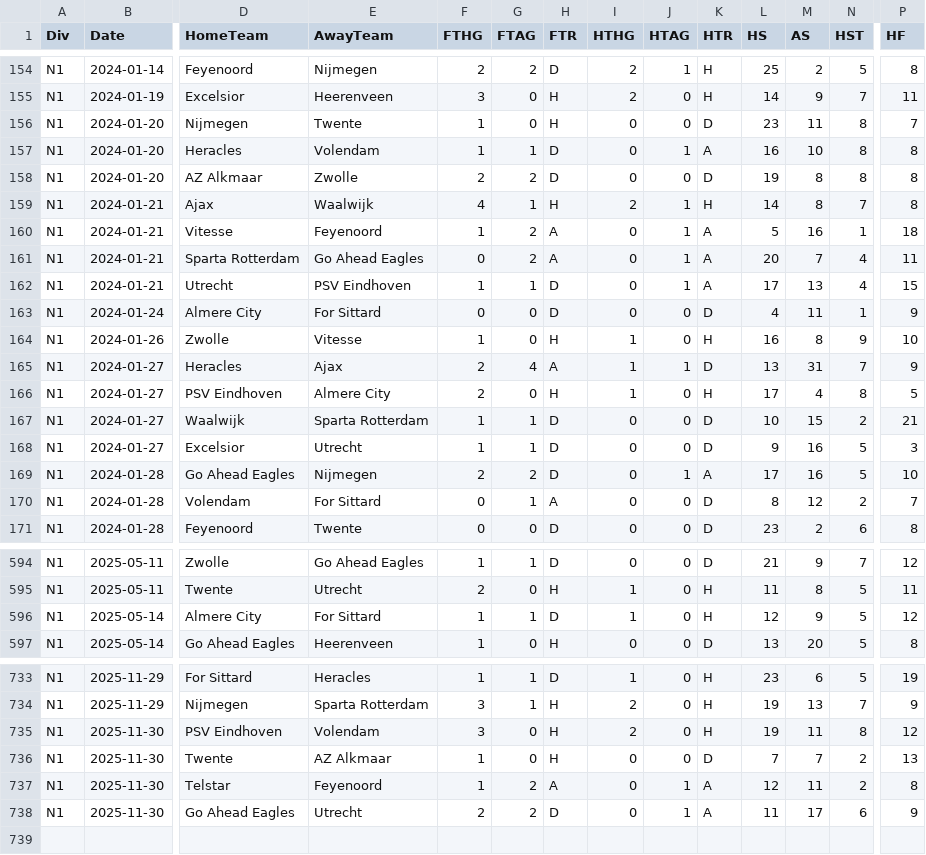
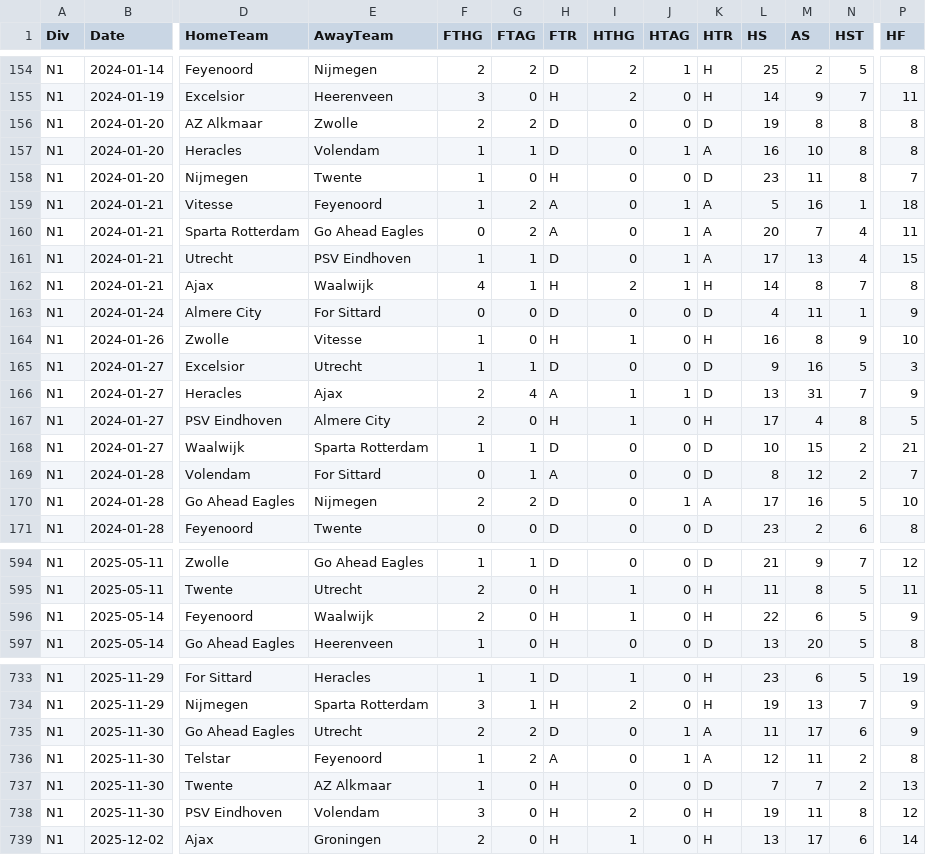
Before and after one commit to Daifyyy/Poisson, a CSV file: data/N1_combined_full_updated.csv, drawn as a sheet; only a part is shown, gaps mark what is left out; addresses are those after the commit; rows hold the shown columns only; the diff covers the shown part only; the diff names each change by its address in the sheet, - before the commit and + after, or states it on an @@ line.

```diff
--- a/data/N1_combined_full_updated.csv
+++ b/data/N1_combined_full_updated.csv
@@ row 158 moved to row 156: N1 @@
@@ row 159 moved to row 162: N1 @@
@@ row 168 moved to row 165: N1 @@
@@ row 170 moved to row 169: N1 @@
@@ row 596 moved to row 604: N1 @@
@@ row 604 moved to row 596: N1 @@
@@ row 738 moved to row 735: N1 @@
+row 736: N1 | 2025-11-30 | Telstar | Feyenoord | 1 | 2 | A | 0 | 1 | A | 12 | 11 | 2 | 8
@@ row 736 moved to row 737: N1 @@
-B739 (Date): 2025-11-30
+B739 (Date): 2025-12-02
-D739 (HomeTeam): Telstar
+D739 (HomeTeam): Ajax
-E739 (AwayTeam): Feyenoord
+E739 (AwayTeam): Groningen
-F739 (FTHG): 1
+F739 (FTHG): 2
-G739 (FTAG): 2
+G739 (FTAG): 0
-H739 (FTR): A
+H739 (FTR): H
-I739 (HTHG): 0
+I739 (HTHG): 1
-J739 (HTAG): 1
+J739 (HTAG): 0
-K739 (HTR): A
+K739 (HTR): H
-L739 (HS): 12
+L739 (HS): 13
-M739 (AS): 11
+M739 (AS): 17
-N739 (HST): 2
+N739 (HST): 6
-P739 (HF): 8
+P739 (HF): 14
```
Also changed, not shown: 138 moved rows and 3 edited cells elsewhere in this file, data/E0_combined_full_updated.csv, data/E1_combined_full_updated.csv, 1 other file.
